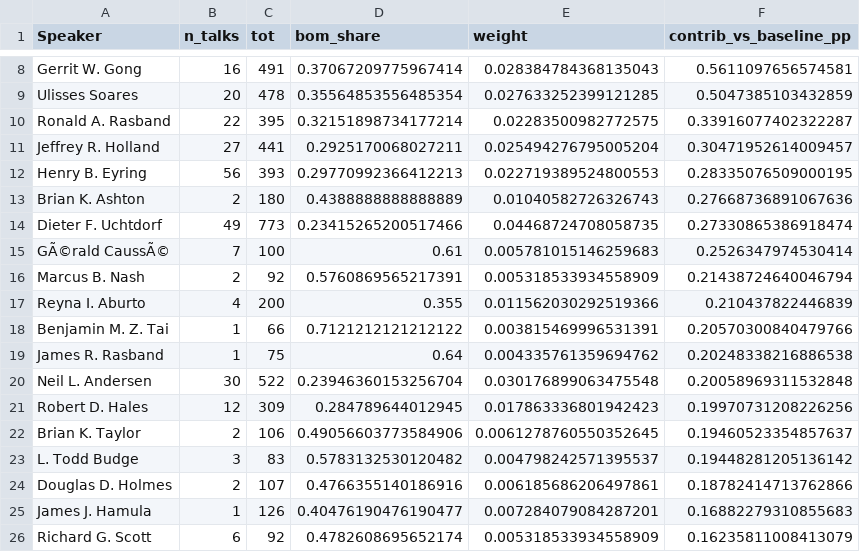
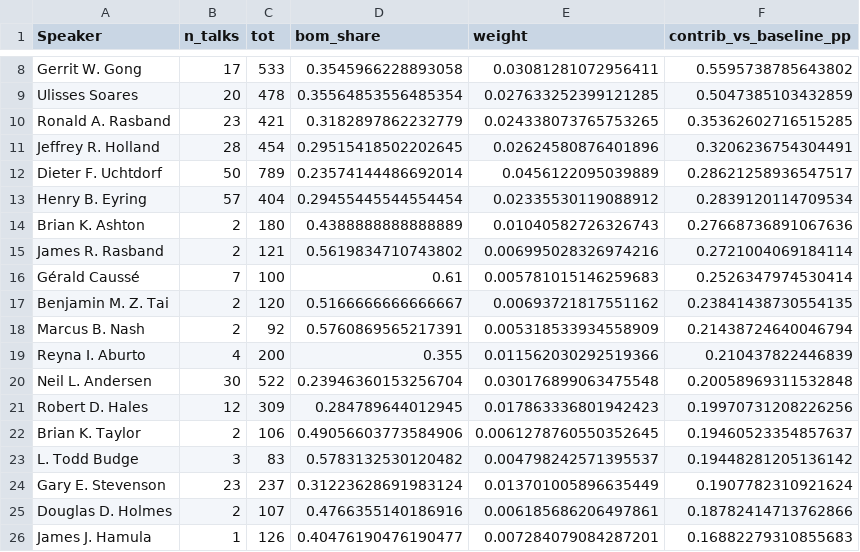
Before and after one commit to davehedengren/general_conference_citations, a CSV file: analysis/04_speaker_decomposition/top_ringleaders.csv, drawn as a sheet; only a part is shown, gaps mark what is left out; removed rows and columns are numbered as before the commit, all else as after; the diff covers the shown part only; the diff names each change by its address in the sheet, - before the commit and + after, or states it on an @@ line.

```diff
--- a/analysis/04_speaker_decomposition/top_ringleaders.csv
+++ b/analysis/04_speaker_decomposition/top_ringleaders.csv
-B8 (n_talks): 16
+B8 (n_talks): 17
-C8 (tot): 491
+C8 (tot): 533
-D8 (bom_share): 0.37067209775967414
+D8 (bom_share): 0.3545966228893058
-E8 (weight): 0.028384784368135043
+E8 (weight): 0.03081281072956411
-F8 (contrib_vs_baseline_pp): 0.5611097656574581
+F8 (contrib_vs_baseline_pp): 0.5595738785643802
-B10 (n_talks): 22
+B10 (n_talks): 23
-C10 (tot): 395
+C10 (tot): 421
-D10 (bom_share): 0.32151898734177214
+D10 (bom_share): 0.3182897862232779
-E10 (weight): 0.02283500982772575
+E10 (weight): 0.024338073765753265
-F10 (contrib_vs_baseline_pp): 0.33916077402322287
+F10 (contrib_vs_baseline_pp): 0.35362602716515285
-B11 (n_talks): 27
+B11 (n_talks): 28
-C11 (tot): 441
+C11 (tot): 454
-D11 (bom_share): 0.2925170068027211
+D11 (bom_share): 0.29515418502202645
-E11 (weight): 0.025494276795005204
+E11 (weight): 0.02624580876401896
-F11 (contrib_vs_baseline_pp): 0.30471952614009457
+F11 (contrib_vs_baseline_pp): 0.3206236754304491
+row 12: Dieter F. Uchtdorf | 50 | 789 | 0.23574144486692014 | 0.0456122095039889 | 0.28621258936547517
-B13 (n_talks): 56
+B13 (n_talks): 57
-C13 (tot): 393
+C13 (tot): 404
-D13 (bom_share): 0.29770992366412213
+D13 (bom_share): 0.29455445544554454
-E13 (weight): 0.022719389524800553
+E13 (weight): 0.02335530119088912
-F13 (contrib_vs_baseline_pp): 0.28335076509000195
+F13 (contrib_vs_baseline_pp): 0.2839120114709534
-row 14: Dieter F. Uchtdorf | 49 | 773 | 0.23415265200517466 | 0.04468724708058735 | 0.27330865386918474
+row 15: James R. Rasband | 2 | 121 | 0.5619834710743802 | 0.006995028326974216 | 0.2721004069184114
-A16 (Speaker): GÃ©rald CaussÃ©
+A16 (Speaker): Gérald Caussé
+row 17: Benjamin M. Z. Tai | 2 | 120 | 0.5166666666666667 | 0.00693721817551162 | 0.23841438730554135
-row 18: Benjamin M. Z. Tai | 1 | 66 | 0.7121212121212122 | 0.003815469996531391 | 0.20570300840479766
-row 19: James R. Rasband | 1 | 75 | 0.64 | 0.004335761359694762 | 0.20248338216886538
+row 24: Gary E. Stevenson | 23 | 237 | 0.31223628691983124 | 0.013701005896635449 | 0.1907782310921624
-row 26: Richard G. Scott | 6 | 92 | 0.4782608695652174 | 0.005318533934558909 | 0.16235811008413079
```
Also changed, not shown: 30 edited cells elsewhere in this file, analysis/03_prophet_fingerprint/fingerprint_similarity.csv, analysis/05_speaker_clustering/cluster_centers.csv, 8 other files.
